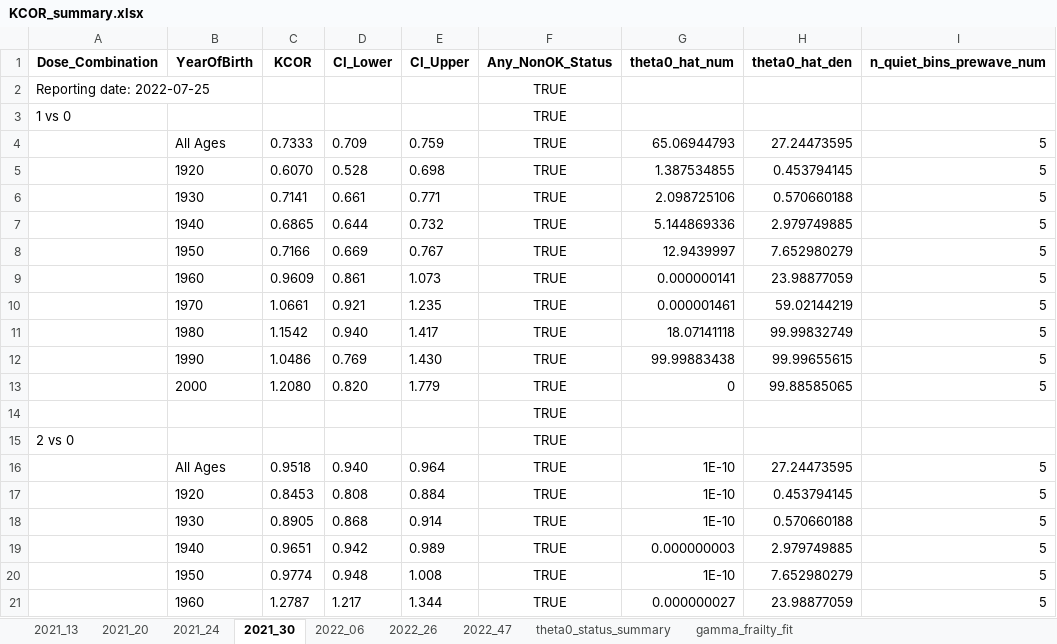
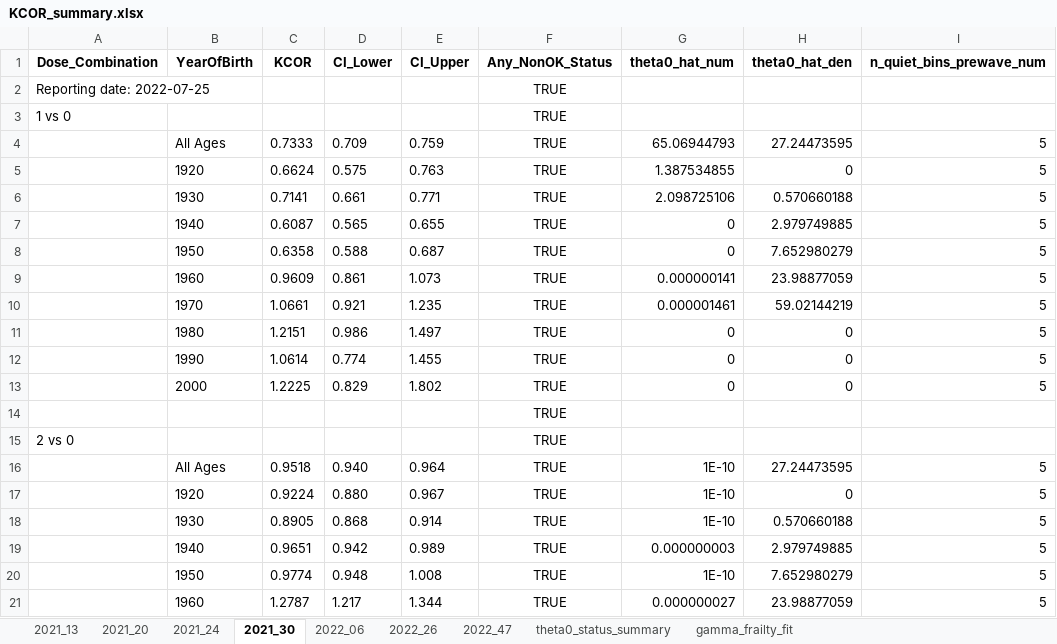
Before and after one commit to skirsch/KCOR, an Excel workbook: data/Czech/KCOR_summary.xlsx, sheet 2021_30, drawn as a sheet; only a part is shown; values as stored, in another font and other column widths than the file's, no borders; the diff covers the shown part only; the diff names each change by its address in the sheet, - before the commit and + after, or states it on an @@ line.

```diff
--- a/data/Czech/KCOR_summary.xlsx (sheet 2021_30)
+++ b/data/Czech/KCOR_summary.xlsx (sheet 2021_30)
-C5 (KCOR): 0.6070
+C5 (KCOR): 0.6624
-D5 (CI_Lower): 0.528
+D5 (CI_Lower): 0.575
-E5 (CI_Upper): 0.698
+E5 (CI_Upper): 0.763
-H5 (theta0_hat_den): 0.453794145
+H5 (theta0_hat_den): 0
-C7 (KCOR): 0.6865
+C7 (KCOR): 0.6087
-D7 (CI_Lower): 0.644
+D7 (CI_Lower): 0.565
-E7 (CI_Upper): 0.732
+E7 (CI_Upper): 0.655
-G7 (theta0_hat_num): 5.144869336
+G7 (theta0_hat_num): 0
-C8 (KCOR): 0.7166
+C8 (KCOR): 0.6358
-D8 (CI_Lower): 0.669
+D8 (CI_Lower): 0.588
-E8 (CI_Upper): 0.767
+E8 (CI_Upper): 0.687
-G8 (theta0_hat_num): 12.9439997
+G8 (theta0_hat_num): 0
-C11 (KCOR): 1.1542
+C11 (KCOR): 1.2151
-D11 (CI_Lower): 0.940
+D11 (CI_Lower): 0.986
-E11 (CI_Upper): 1.417
+E11 (CI_Upper): 1.497
-G11 (theta0_hat_num): 18.07141118
+G11 (theta0_hat_num): 0
-H11 (theta0_hat_den): 99.99832749
+H11 (theta0_hat_den): 0
-C12 (KCOR): 1.0486
+C12 (KCOR): 1.0614
-D12 (CI_Lower): 0.769
+D12 (CI_Lower): 0.774
-E12 (CI_Upper): 1.430
+E12 (CI_Upper): 1.455
-G12 (theta0_hat_num): 99.99883438
+G12 (theta0_hat_num): 0
-H12 (theta0_hat_den): 99.99655615
+H12 (theta0_hat_den): 0
-C13 (KCOR): 1.2080
+C13 (KCOR): 1.2225
-D13 (CI_Lower): 0.820
+D13 (CI_Lower): 0.829
-E13 (CI_Upper): 1.779
+E13 (CI_Upper): 1.802
-H13 (theta0_hat_den): 99.88585065
+H13 (theta0_hat_den): 0
-C17 (KCOR): 0.8453
+C17 (KCOR): 0.9224
-D17 (CI_Lower): 0.808
+D17 (CI_Lower): 0.880
-E17 (CI_Upper): 0.884
+E17 (CI_Upper): 0.967
-H17 (theta0_hat_den): 0.453794145
+H17 (theta0_hat_den): 0
```
Also changed, not shown: 31 edited cells elsewhere in this sheet, sheet gamma_frailty_fit, sheet 2022_47, sheet 2022_06, sheet 2022_26, sheet 2021_24, sheet 2021_13, 2 more sheets, 5 other files.
